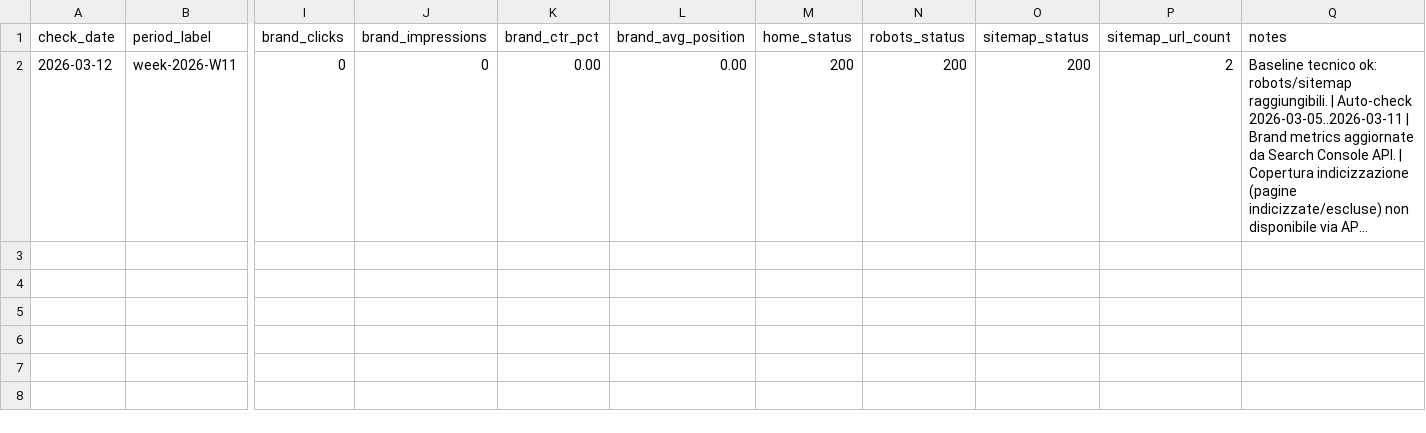
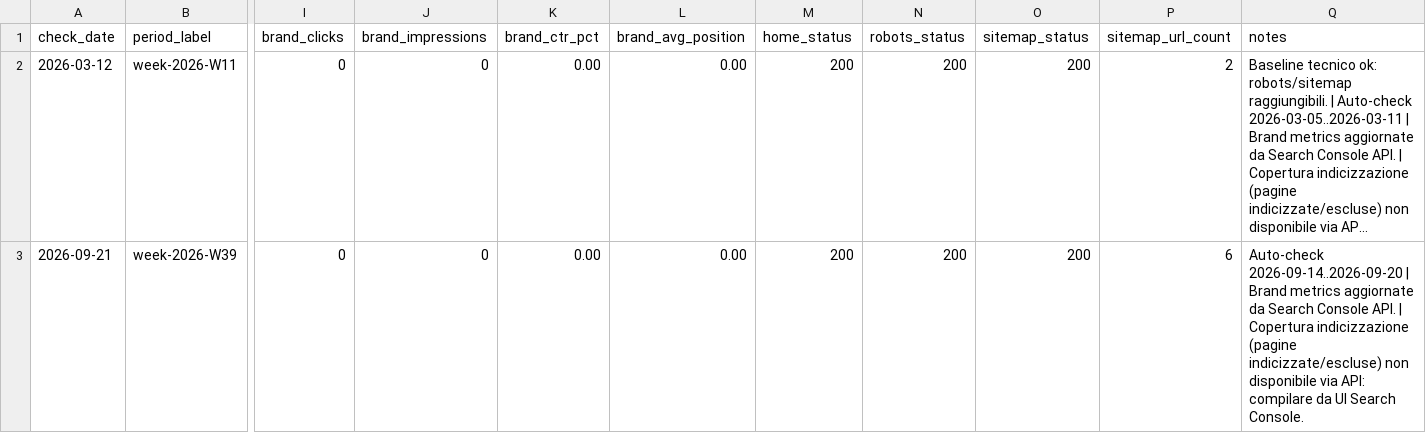
Before and after one commit to simoneval56-oss/guestbook, a CSV file: ops/seo/seo-weekly-tracker.csv, drawn as a sheet; only a part is shown, gaps mark what is left out; long unchanged cells end in …; rows hold the shown columns only; the diff names each change by its address in the sheet, - before the commit and + after, or states it on an @@ line.

```diff
--- a/ops/seo/seo-weekly-tracker.csv
+++ b/ops/seo/seo-weekly-tracker.csv
+row 3: 2026-09-21 | week-2026-W39 | 0 | 0 | 0.00 | 0.00 | 200 | 200 | 200 | 6 | Auto-check 2026-09-14..2026-09-20 | Brand metrics aggiornate da Search Console API. | Copertura indicizzazione (pagine indicizzate/escluse) non disponibile via API: compilare da UI Search Console.
```
